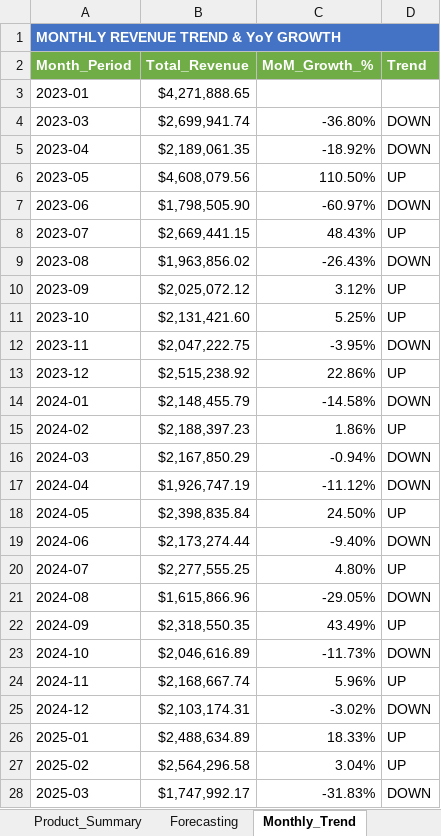
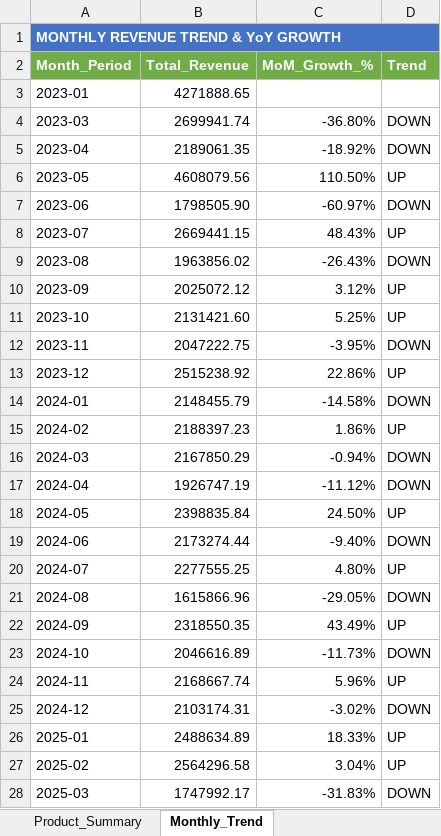
Before and after one commit to bobstone97/Sales-Dashboard-Forecasting---Excel, an Excel workbook: Sales_Dashboard_Forecasting.xlsx, sheet Monthly_Trend, drawn as a sheet; only a part is shown; values as stored, in another font and other column widths than the file's, no borders; the diff covers the shown part only; the diff names each change by its address in the sheet, - before the commit and + after, or states it on an @@ line.

```diff
--- a/Sales_Dashboard_Forecasting.xlsx (sheet Monthly_Trend)
+++ b/Sales_Dashboard_Forecasting.xlsx (sheet Monthly_Trend)
-sheet tab: Forecasting
-B3 (Total_Revenue): $4,271,888.65
+B3 (Total_Revenue): 4271888.65
-B4 (Total_Revenue): $2,699,941.74
+B4 (Total_Revenue): 2699941.74
-B5 (Total_Revenue): $2,189,061.35
+B5 (Total_Revenue): 2189061.35
-B6 (Total_Revenue): $4,608,079.56
+B6 (Total_Revenue): 4608079.56
-B7 (Total_Revenue): $1,798,505.90
+B7 (Total_Revenue): 1798505.90
-B8 (Total_Revenue): $2,669,441.15
+B8 (Total_Revenue): 2669441.15
-B9 (Total_Revenue): $1,963,856.02
+B9 (Total_Revenue): 1963856.02
-B10 (Total_Revenue): $2,025,072.12
+B10 (Total_Revenue): 2025072.12
-B11 (Total_Revenue): $2,131,421.60
+B11 (Total_Revenue): 2131421.60
-B12 (Total_Revenue): $2,047,222.75
+B12 (Total_Revenue): 2047222.75
-B13 (Total_Revenue): $2,515,238.92
+B13 (Total_Revenue): 2515238.92
-B14 (Total_Revenue): $2,148,455.79
+B14 (Total_Revenue): 2148455.79
-B15 (Total_Revenue): $2,188,397.23
+B15 (Total_Revenue): 2188397.23
-B16 (Total_Revenue): $2,167,850.29
+B16 (Total_Revenue): 2167850.29
-B17 (Total_Revenue): $1,926,747.19
+B17 (Total_Revenue): 1926747.19
-B18 (Total_Revenue): $2,398,835.84
+B18 (Total_Revenue): 2398835.84
-B19 (Total_Revenue): $2,173,274.44
+B19 (Total_Revenue): 2173274.44
-B20 (Total_Revenue): $2,277,555.25
+B20 (Total_Revenue): 2277555.25
-B21 (Total_Revenue): $1,615,866.96
+B21 (Total_Revenue): 1615866.96
-B22 (Total_Revenue): $2,318,550.35
+B22 (Total_Revenue): 2318550.35
-B23 (Total_Revenue): $2,046,616.89
+B23 (Total_Revenue): 2046616.89
-B24 (Total_Revenue): $2,168,667.74
+B24 (Total_Revenue): 2168667.74
-B25 (Total_Revenue): $2,103,174.31
+B25 (Total_Revenue): 2103174.31
-B26 (Total_Revenue): $2,488,634.89
+B26 (Total_Revenue): 2488634.89
-B27 (Total_Revenue): $2,564,296.58
+B27 (Total_Revenue): 2564296.58
-B28 (Total_Revenue): $1,747,992.17
+B28 (Total_Revenue): 1747992.17
```
Also changed, not shown: 8 edited cells elsewhere in this sheet, sheet Product_Summary, sheet Dashboard, sheet Regional_Summary, charts or pictures.
